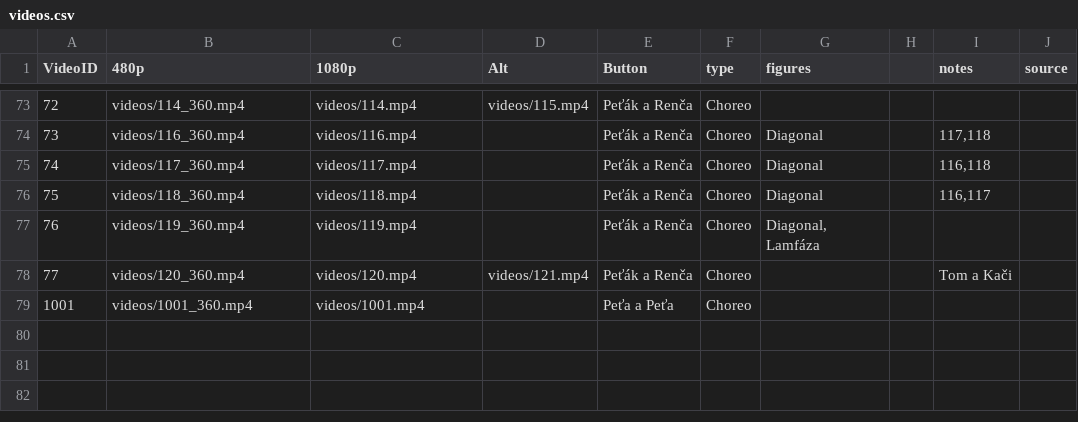
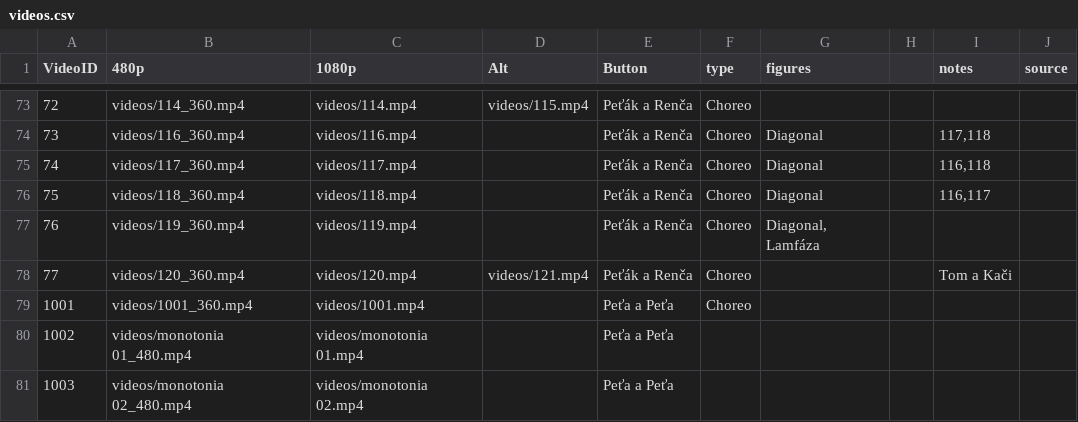
Before and after one commit to PetaJanata/Bachata, a CSV file: videos.csv, drawn as a sheet; only a part is shown, gaps mark what is left out; the diff names each change by its address in the sheet, - before the commit and + after, or states it on an @@ line.

Commit message:
Add files via upload

```diff
--- a/videos.csv
+++ b/videos.csv
+row 80: 1002 | videos/monotonia 01_480.mp4 | videos/monotonia 01.mp4 |  | Peťa a Peťa
+row 81: 1003 | videos/monotonia 02_480.mp4 | videos/monotonia 02.mp4 |  | Peťa a Peťa
```
